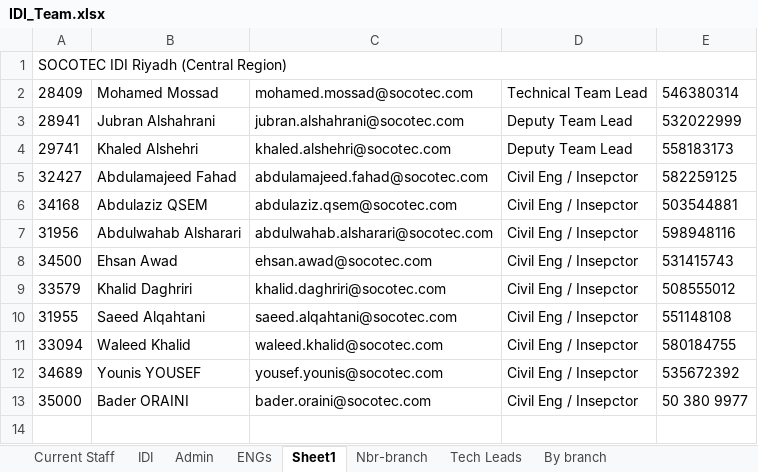
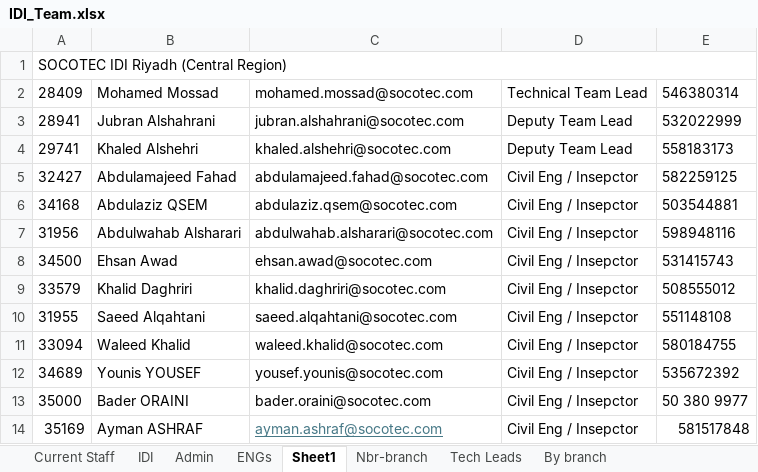
Before and after one commit to MohamedAlyMosaad/rd6-generator, an Excel workbook: IDI_Team.xlsx, sheet Sheet1, drawn as a sheet; values as stored, in another font and other column widths than the file's, no borders; the diff names each change by its address in the sheet, - before the commit and + after, or states it on an @@ line.

Commit message:
Add files via upload

```diff
--- a/IDI_Team.xlsx (sheet Sheet1)
+++ b/IDI_Team.xlsx (sheet Sheet1)
+row 14: 35169 | Ayman ASHRAF | ayman.ashraf@socotec.com | Civil Eng / Insepctor | 581517848
```
